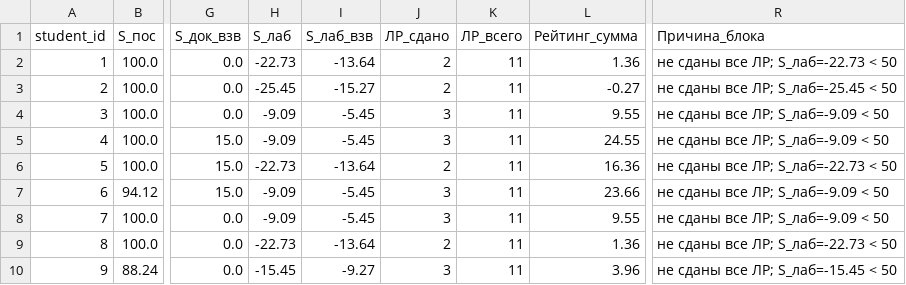
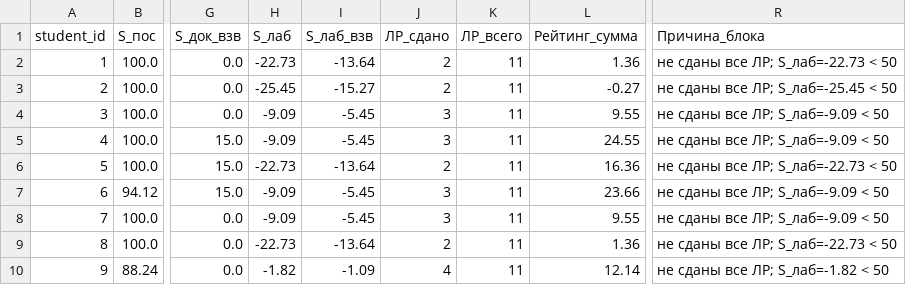
Before and after one commit to askras/mlda2025, a CSV file: brs/result_57.csv, drawn as a sheet; only a part is shown, gaps mark what is left out; the diff names each change by its address in the sheet, - before the commit and + after, or states it on an @@ line.

```diff
--- a/brs/result_57.csv
+++ b/brs/result_57.csv
-H10 (S_лаб): -15.45
+H10 (S_лаб): -1.82
-I10 (S_лаб_взв): -9.27
+I10 (S_лаб_взв): -1.09
-J10 (ЛР_сдано): 3
+J10 (ЛР_сдано): 4
-L10 (Рейтинг_сумма): 3.96
+L10 (Рейтинг_сумма): 12.14
-R10 (Причина_блока): не сданы все ЛР; S_лаб=-15.45 < 50
+R10 (Причина_блока): не сданы все ЛР; S_лаб=-1.82 < 50
```
Also changed, not shown: brs/students_57.csv.
